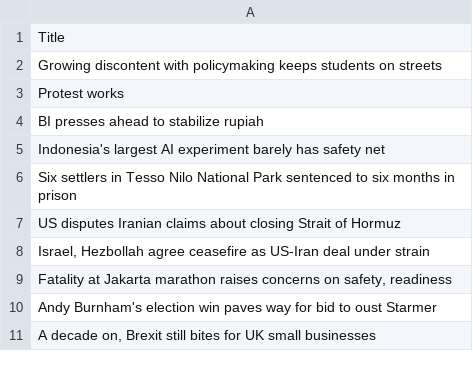
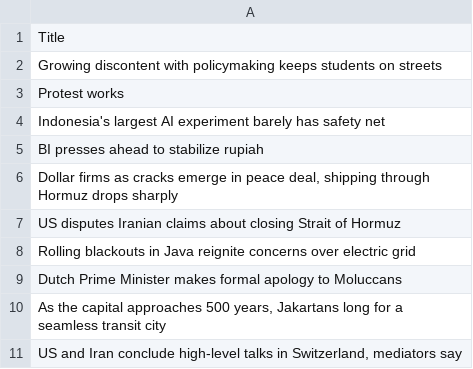
Before and after one commit to ihsanhadi2199-stack/jakpost-popular-scraper, a CSV file: popular.csv, drawn as a sheet.

```diff
--- a/popular.csv
+++ b/popular.csv
@@ -3,9 +3,9 @@ Growing discontent with policymaking keeps students on streets
 Protest works
+Indonesia's largest AI experiment barely has safety net
 BI presses ahead to stabilize rupiah
-Indonesia's largest AI experiment barely has safety net
-Six settlers in Tesso Nilo National Park sentenced to six months in prison
+"Dollar firms as cracks emerge in peace deal, shipping through Hormuz drops sharply"
 US disputes Iranian claims about closing Strait of Hormuz
-"Israel, Hezbollah agree ceasefire as US-Iran deal under strain"
-"Fatality at Jakarta marathon raises concerns on safety, readiness"
-Andy Burnham's election win paves way for bid to oust Starmer
-"A decade on, Brexit still bites for UK small businesses"
+Rolling blackouts in Java reignite concerns over electric grid
+Dutch Prime Minister makes formal apology to Moluccans
+"As the capital approaches 500 years, Jakartans long for a seamless transit city"
+"US and Iran conclude high-level talks in Switzerland, mediators say"
```
